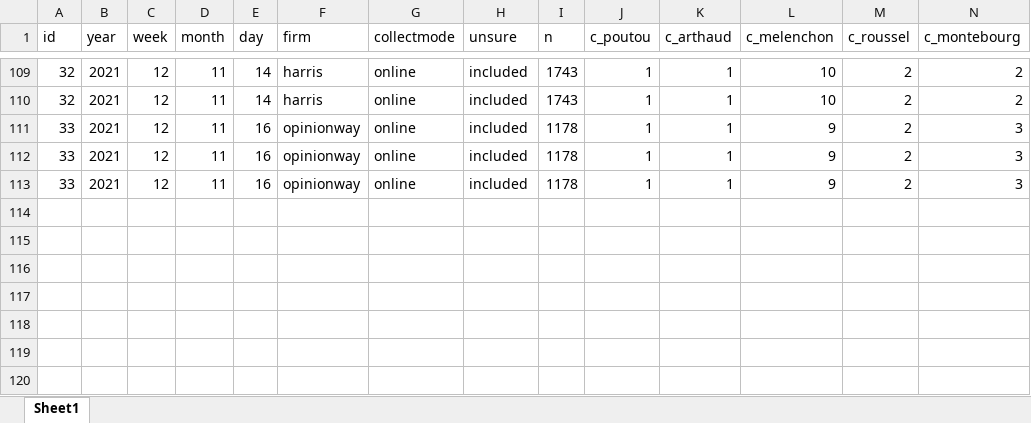
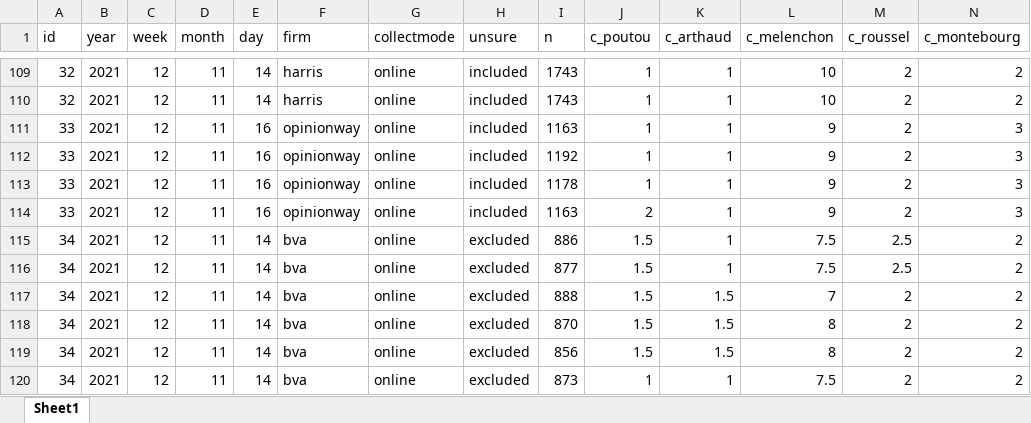
Before and after one commit to flavienganter/polls-2022-election, an Excel workbook: PollsData.xlsx, sheet Sheet1, drawn as a sheet; only a part is shown, gaps mark what is left out; values as stored, in another font and other column widths than the file's, no borders; rows hold the shown columns only; the diff names each change by its address in the sheet, - before the commit and + after, or states it on an @@ line.

Commit message:
update with bva poll (11/19)

```diff
--- a/PollsData.xlsx (sheet Sheet1)
+++ b/PollsData.xlsx (sheet Sheet1)
-I111 (n): 1178
+I111 (n): 1163
-I112 (n): 1178
+I112 (n): 1192
+row 114: 33 | 2021 | 12 | 11 | 16 | opinionway | online | included | 1163 | 2 | 1 | 9 | 2 | 3
+row 115: 34 | 2021 | 12 | 11 | 14 | bva | online | excluded | 886 | 1.5 | 1 | 7.5 | 2.5 | 2
+row 116: 34 | 2021 | 12 | 11 | 14 | bva | online | excluded | 877 | 1.5 | 1 | 7.5 | 2.5 | 2
+row 117: 34 | 2021 | 12 | 11 | 14 | bva | online | excluded | 888 | 1.5 | 1.5 | 7 | 2 | 2
+row 118: 34 | 2021 | 12 | 11 | 14 | bva | online | excluded | 870 | 1.5 | 1.5 | 8 | 2 | 2
+row 119: 34 | 2021 | 12 | 11 | 14 | bva | online | excluded | 856 | 1.5 | 1.5 | 8 | 2 | 2
+row 120: 34 | 2021 | 12 | 11 | 14 | bva | online | excluded | 873 | 1 | 1 | 7.5 | 2 | 2
```
Also changed, not shown: 4 other files.
